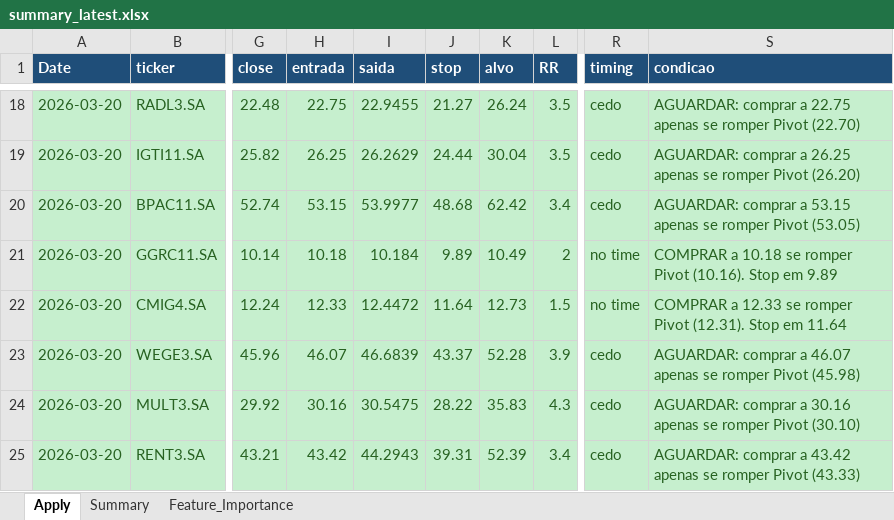
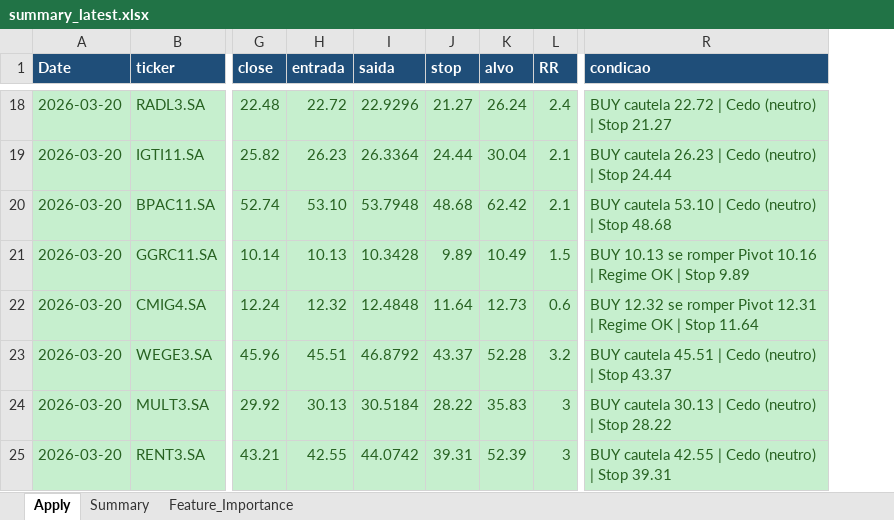
Before and after one commit to gcallj/test, an Excel workbook: summary_latest.xlsx, sheet Apply, drawn as a sheet; only a part is shown, gaps mark what is left out; values as stored, in another font and other column widths than the file's, no borders; removed rows and columns are numbered as before the commit, all else as after; the diff covers the shown part only; the diff names each change by its address in the sheet, - before the commit and + after, or states it on an @@ line.

```diff
--- a/summary_latest.xlsx (sheet Apply)
+++ b/summary_latest.xlsx (sheet Apply)
-column R (timing), rows 18-25: cedo | cedo | cedo | no time | no time | cedo | cedo | cedo
-H18 (entrada): 22.75
+H18 (entrada): 22.72
-I18 (saida): 22.9455
+I18 (saida): 22.9296
-L18 (RR): 3.5
+L18 (RR): 2.4
-R18 (condicao): AGUARDAR: comprar a 22.75 apenas se romper Pivot (22.70)
+R18 (condicao): BUY cautela 22.72 | Cedo (neutro) | Stop 21.27
-H19 (entrada): 26.25
+H19 (entrada): 26.23
-I19 (saida): 26.2629
+I19 (saida): 26.3364
-L19 (RR): 3.5
+L19 (RR): 2.1
-R19 (condicao): AGUARDAR: comprar a 26.25 apenas se romper Pivot (26.20)
+R19 (condicao): BUY cautela 26.23 | Cedo (neutro) | Stop 24.44
-H20 (entrada): 53.15
+H20 (entrada): 53.10
-I20 (saida): 53.9977
+I20 (saida): 53.7948
-L20 (RR): 3.4
+L20 (RR): 2.1
-R20 (condicao): AGUARDAR: comprar a 53.15 apenas se romper Pivot (53.05)
+R20 (condicao): BUY cautela 53.10 | Cedo (neutro) | Stop 48.68
-H21 (entrada): 10.18
+H21 (entrada): 10.13
-I21 (saida): 10.184
+I21 (saida): 10.3428
-L21 (RR): 2
+L21 (RR): 1.5
-R21 (condicao): COMPRAR a 10.18 se romper Pivot (10.16). Stop em 9.89
+R21 (condicao): BUY 10.13 se romper Pivot 10.16 | Regime OK | Stop 9.89
-H22 (entrada): 12.33
+H22 (entrada): 12.32
-I22 (saida): 12.4472
+I22 (saida): 12.4848
-L22 (RR): 1.5
+L22 (RR): 0.6
-R22 (condicao): COMPRAR a 12.33 se romper Pivot (12.31). Stop em 11.64
+R22 (condicao): BUY 12.32 se romper Pivot 12.31 | Regime OK | Stop 11.64
-H23 (entrada): 46.07
+H23 (entrada): 45.51
-I23 (saida): 46.6839
+I23 (saida): 46.8792
-L23 (RR): 3.9
+L23 (RR): 3.2
-R23 (condicao): AGUARDAR: comprar a 46.07 apenas se romper Pivot (45.98)
+R23 (condicao): BUY cautela 45.51 | Cedo (neutro) | Stop 43.37
-H24 (entrada): 30.16
+H24 (entrada): 30.13
-I24 (saida): 30.5475
+I24 (saida): 30.5184
-L24 (RR): 4.3
+L24 (RR): 3
-R24 (condicao): AGUARDAR: comprar a 30.16 apenas se romper Pivot (30.10)
+R24 (condicao): BUY cautela 30.13 | Cedo (neutro) | Stop 28.22
-H25 (entrada): 43.42
+H25 (entrada): 42.55
-I25 (saida): 44.2943
+I25 (saida): 44.0742
-L25 (RR): 3.4
+L25 (RR): 3
-R25 (condicao): AGUARDAR: comprar a 43.42 apenas se romper Pivot (43.33)
+R25 (condicao): BUY cautela 42.55 | Cedo (neutro) | Stop 39.31
```
Also changed, not shown: 285 edited cells elsewhere in this sheet, 2 other files.
